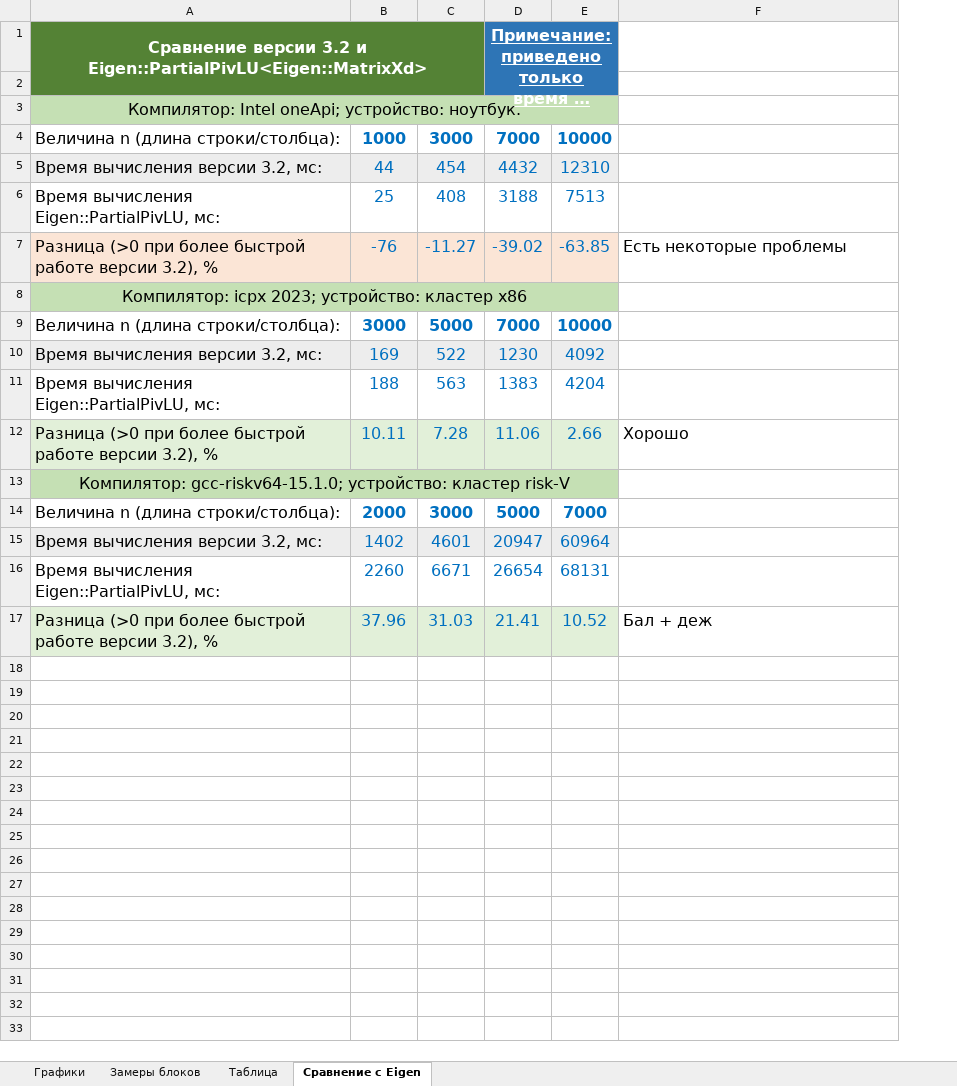
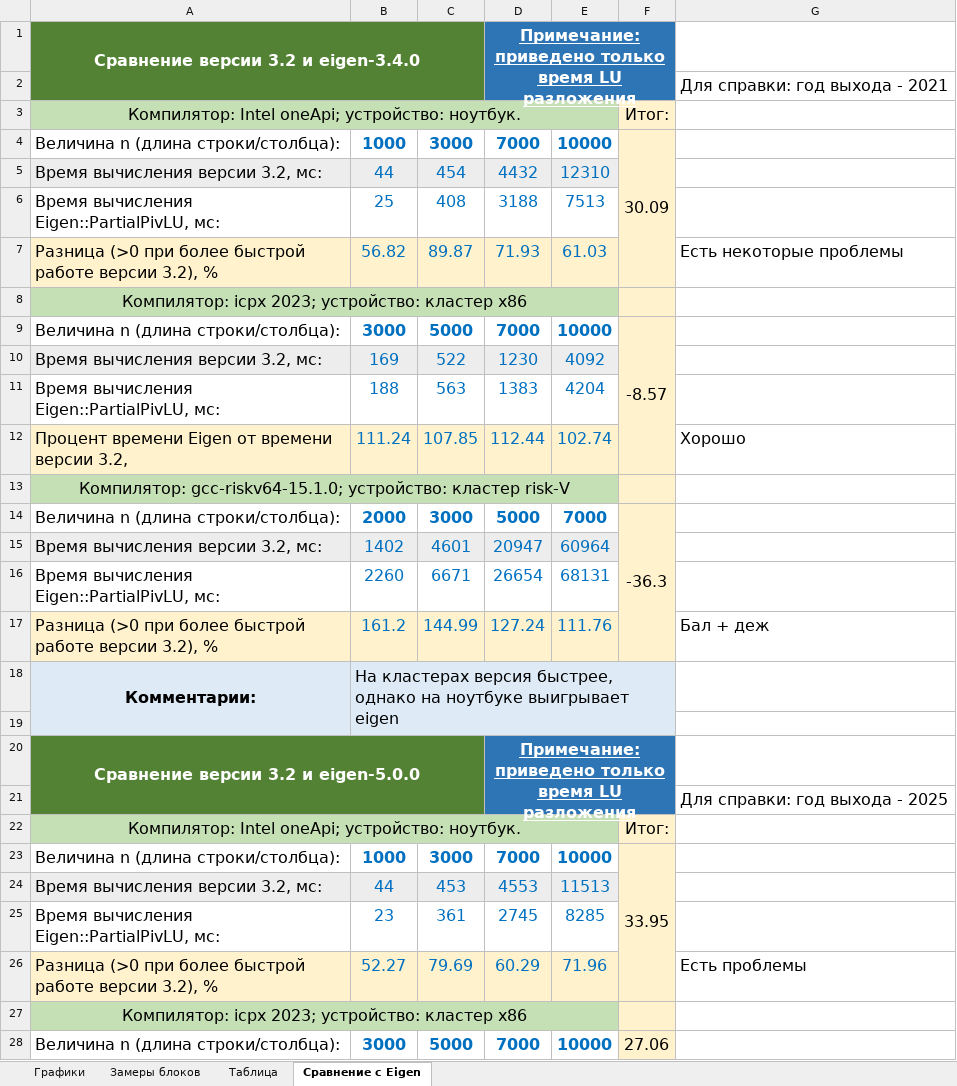
Before and after one commit to ArchBenchs/ArchBenchs, an Excel workbook: DecompositionLU/docs/version_3.2_statistics.xlsx, sheet Сравнение с Eigen, drawn as a sheet; only a part is shown; long unchanged cells end in …; values as stored, in another font and other column widths than the file's, no borders; charts and pictures not drawn; removed rows and columns are numbered as before the commit, all else as after; the diff covers the shown part only; the diff names each change by its address in the sheet, - before the commit and + after, or states it on an @@ line.

Commit message:
docs/eigen-5.0.0_measure

```diff
--- a/DecompositionLU/docs/version_3.2_statistics.xlsx (sheet Сравнение с Eigen)
+++ b/DecompositionLU/docs/version_3.2_statistics.xlsx (sheet Сравнение с Eigen)
+column F, rows 3-9: Итог: | 30.09 |  |  |  |  | -8.57; row 14: -36.3
-A1: …3.2 и Eigen::PartialPivLU<Eigen::MatrixXd>
+A1: …3.2 и eigen-3.4.0
-G2: (empty)
+G2: Для справки: год выхода - 2021
-B7: -76
+B7: 56.82
-C7: -11.27
+C7: 89.87
-D7: -39.02
+D7: 71.93
-E7: -63.85
+E7: 61.03
-row 12: Разница (>0 при более быстрой работе версии 3.2), % | 10.11 | 7.28 | 11.06 | 2.66 | Хорошо
+row 12: Процент времени Eigen от времени версии 3.2, | 111.24 | 107.85 | 112.44 | 102.74 |  | Хорошо
-A17:E17 fill: #E2F0D9
+A17:E17 fill: #FFF2CC
-B17: 37.96
+B17: 161.2
-C17: 31.03
+C17: 144.99
-D17: 21.41
+D17: 127.24
-E17: 10.52
+E17: 111.76
+row 18: Комментарии: | На кластерах версия быстрее, однако на ноутбуке выигрывает eigen
+row 19: (empty)
+row 20: Сравнение версии 3.2 и eigen-5.0.0 |  |  | Примечание: приведено только время LU разложения
+row 21:  |  |  |  |  |  | Для справки: год выхода - 2025
+row 22: Компилятор: Intel oneApi; устройство: ноутбук. |  |  |  |  | Итог:
+row 23: Величина n (длина строки/столбца): | 1000 | 3000 | 7000 | 10000 | 33.95
+row 24: Время вычисления версии 3.2, мс: | 44 | 453 | 4553 | 11513
+row 25: Время вычисления Eigen::PartialPivLU, мс: | 23 | 361 | 2745 | 8285
+row 26: Разница (>0 при более быстрой работе версии 3.2), % | 52.27 | 79.69 | 60.29 | 71.96 |  | Есть проблемы
+row 27: Компилятор: icpx 2023; устройство: кластер х86
+row 28: Величина n (длина строки/столбца): | 3000 | 5000 | 7000 | 10000 | 27.06
```
Also changed, not shown: 9 added rows elsewhere in this sheet, sheet Графики, sheet Таблица, sheet Замеры блоков, charts or pictures.
